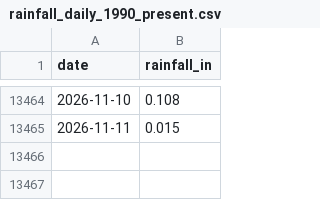
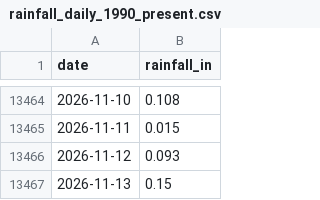
Before and after one commit to cherryleh/panaewa, a CSV file: panaewa-app/public/rainfall_daily_1990_present.csv, drawn as a sheet; only a part is shown, gaps mark what is left out.

```diff
--- a/panaewa-app/public/rainfall_daily_1990_present.csv
+++ b/panaewa-app/public/rainfall_daily_1990_present.csv
@@ -13465 +13465,3 @@ date,rainfall_in
 2026-11-11,0.015
+2026-11-12,0.093
+2026-11-13,0.15
```
Also changed, not shown: panaewa-app/data/rainfall_daily_1990_present.csv, panaewa-app/data/rainfall_monthly_1990_present.csv, 18 other files.
